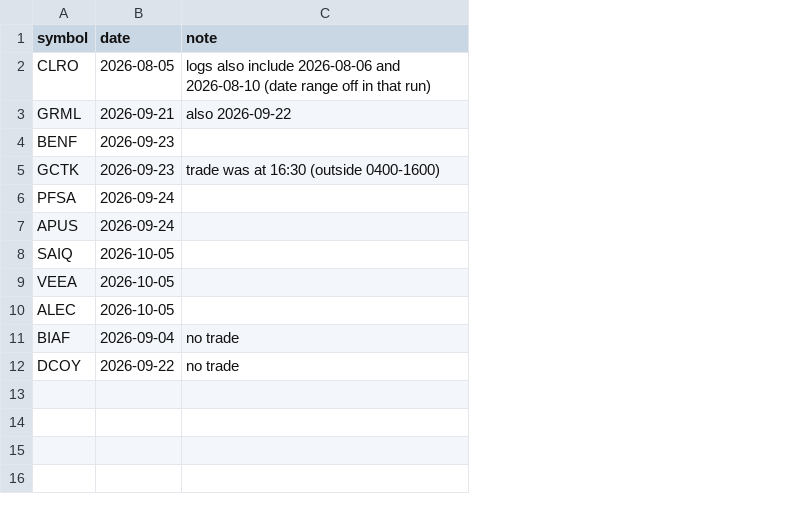
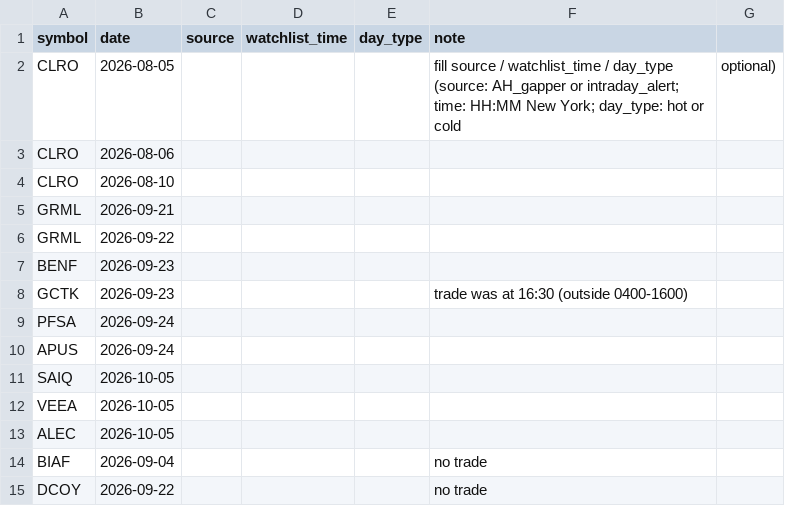
Before and after one commit to e7258579-cmd/EdgeBook, a CSV file: docs/V_MIN_SAMPLE.csv, drawn as a sheet; addresses are those after the commit; the diff names each change by its address in the sheet, - before the commit and + after, or states it on an @@ line.

```diff
--- a/docs/V_MIN_SAMPLE.csv
+++ b/docs/V_MIN_SAMPLE.csv
+column C (source), empty
+column D (watchlist_time), empty
+column E (day_type), empty
+column G, row 2: optional)
-F2 (note): logs also include 2026-08-06 and 2026-08-10 (date range off in that run)
+F2 (note): fill source / watchlist_time / day_type (source: AH_gapper or intraday_alert; time: HH:MM New York; day_type: hot or cold
+row 3: CLRO | 2026-08-06
+row 4: CLRO | 2026-08-10
-F5 (note): also 2026-09-22
+F5 (note): (empty)
+row 6: GRML | 2026-09-22
```
Also changed, not shown: 2 other files.
